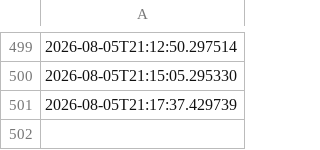
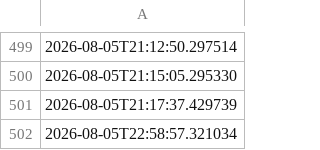
Before and after one commit to depofiti-design/sporkalp-automation, a CSV file: out/_post_log.csv, drawn as a sheet; only a part is shown, gaps mark what is left out; the diff names each change by its address in the sheet, - before the commit and + after, or states it on an @@ line.

```diff
--- a/out/_post_log.csv
+++ b/out/_post_log.csv
+row 502: 2026-08-05T22:58:57.321034
```
Also changed, not shown: 1 other file.
